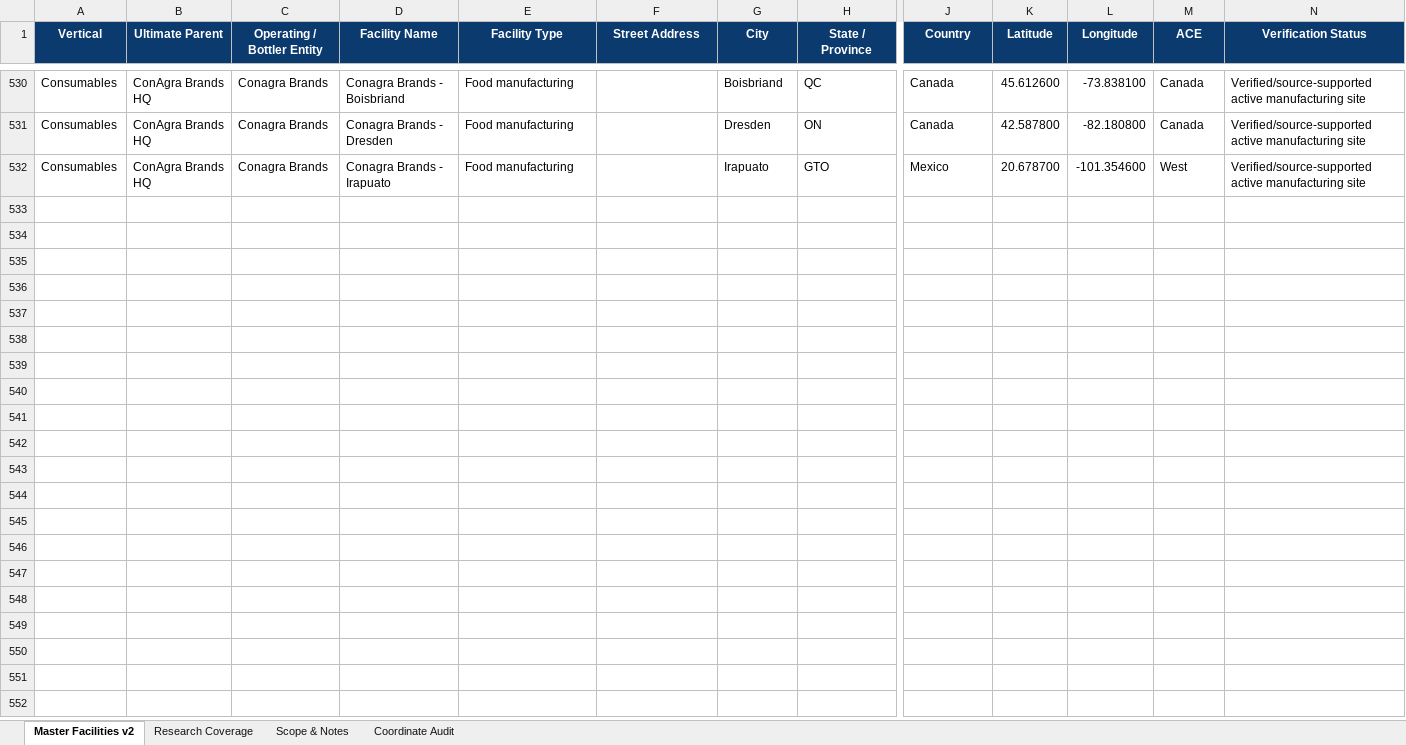
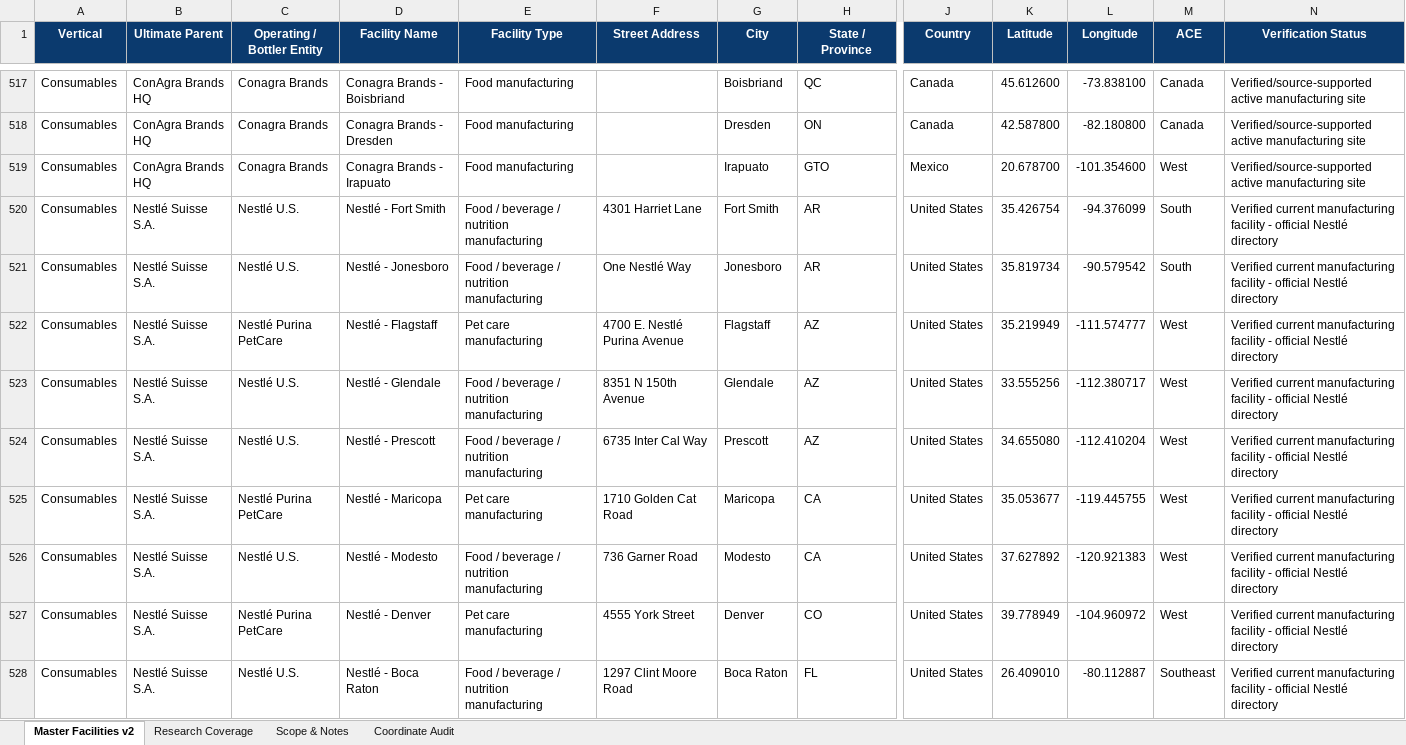
Before and after one commit to joenovotny/FacilityLocationsMap, an Excel workbook: source-data/Strategic_End_User_Facilities_Bottler_Expansion_V3.xlsx, sheet Master Facilities v2, drawn as a sheet; only a part is shown, gaps mark what is left out; values as stored, in another font and other column widths than the file's, no borders; conditional formats and table styles not drawn; rows hold the shown columns only; the diff covers the shown part only; the diff names each change by its address in the sheet, - before the commit and + after, or states it on an @@ line.

Commit message:
Expand North American Nestle manufacturing network

```diff
--- a/source-data/Strategic_End_User_Facilities_Bottler_Expansion_V3.xlsx (sheet Master Facilities v2)
+++ b/source-data/Strategic_End_User_Facilities_Bottler_Expansion_V3.xlsx (sheet Master Facilities v2)
+row 520: Consumables | Nestlé Suisse S.A. | Nestlé U.S. | Nestlé - Fort Smith | Food / beverage / nutrition manufacturing | 4301 Harriet Lane | Fort Smith | AR | United States | 35.426754 | -94.376099 | South | Verified current manufacturing facility - official Nestlé directory
+row 521: Consumables | Nestlé Suisse S.A. | Nestlé U.S. | Nestlé - Jonesboro | Food / beverage / nutrition manufacturing | One Nestlé Way | Jonesboro | AR | United States | 35.819734 | -90.579542 | South | Verified current manufacturing facility - official Nestlé directory
+row 522: Consumables | Nestlé Suisse S.A. | Nestlé Purina PetCare | Nestlé - Flagstaff | Pet care manufacturing | 4700 E. Nestlé Purina Avenue | Flagstaff | AZ | United States | 35.219949 | -111.574777 | West | Verified current manufacturing facility - official Nestlé directory
+row 523: Consumables | Nestlé Suisse S.A. | Nestlé U.S. | Nestlé - Glendale | Food / beverage / nutrition manufacturing | 8351 N 150th Avenue | Glendale | AZ | United States | 33.555256 | -112.380717 | West | Verified current manufacturing facility - official Nestlé directory
+row 524: Consumables | Nestlé Suisse S.A. | Nestlé U.S. | Nestlé - Prescott | Food / beverage / nutrition manufacturing | 6735 Inter Cal Way | Prescott | AZ | United States | 34.655080 | -112.410204 | West | Verified current manufacturing facility - official Nestlé directory
+row 525: Consumables | Nestlé Suisse S.A. | Nestlé Purina PetCare | Nestlé - Maricopa | Pet care manufacturing | 1710 Golden Cat Road | Maricopa | CA | United States | 35.053677 | -119.445755 | West | Verified current manufacturing facility - official Nestlé directory
+row 526: Consumables | Nestlé Suisse S.A. | Nestlé U.S. | Nestlé - Modesto | Food / beverage / nutrition manufacturing | 736 Garner Road | Modesto | CA | United States | 37.627892 | -120.921383 | West | Verified current manufacturing facility - official Nestlé directory
+row 527: Consumables | Nestlé Suisse S.A. | Nestlé Purina PetCare | Nestlé - Denver | Pet care manufacturing | 4555 York Street | Denver | CO | United States | 39.778949 | -104.960972 | West | Verified current manufacturing facility - official Nestlé directory
+row 528: Consumables | Nestlé Suisse S.A. | Nestlé U.S. | Nestlé - Boca Raton | Food / beverage / nutrition manufacturing | 1297 Clint Moore Road | Boca Raton | FL | United States | 26.409010 | -80.112887 | Southeast | Verified current manufacturing facility - official Nestlé directory
```
Also changed, not shown: 69 added rows, 5 removed rows, 11 hidden or unhidden rows and 16 edited cells elsewhere in this sheet, sheet Coordinate Audit, sheet Research Coverage, sheet Scope & Notes, hidden cells, 1 other file.
